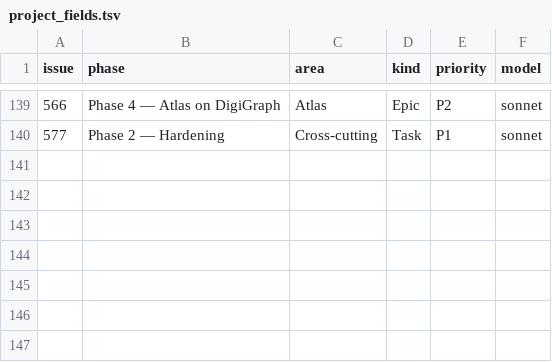
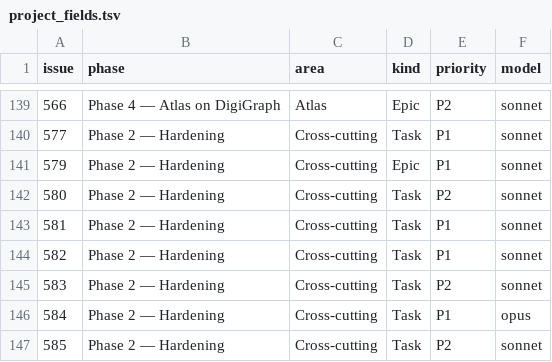
Before and after one commit to digithings-ai/digithings, a TSV file: scripts/project_fields.tsv, drawn as a sheet; only a part is shown, gaps mark what is left out; the diff names each change by its address in the sheet, - before the commit and + after, or states it on an @@ line.

```diff
--- a/scripts/project_fields.tsv
+++ b/scripts/project_fields.tsv
+row 141: 579 | Phase 2 — Hardening | Cross-cutting | Epic | P1 | sonnet
+row 142: 580 | Phase 2 — Hardening | Cross-cutting | Task | P2 | sonnet
+row 143: 581 | Phase 2 — Hardening | Cross-cutting | Task | P1 | sonnet
+row 144: 582 | Phase 2 — Hardening | Cross-cutting | Task | P1 | sonnet
+row 145: 583 | Phase 2 — Hardening | Cross-cutting | Task | P2 | sonnet
+row 146: 584 | Phase 2 — Hardening | Cross-cutting | Task | P1 | opus
+row 147: 585 | Phase 2 — Hardening | Cross-cutting | Task | P2 | sonnet
```
Also changed, not shown: 26 other files.
